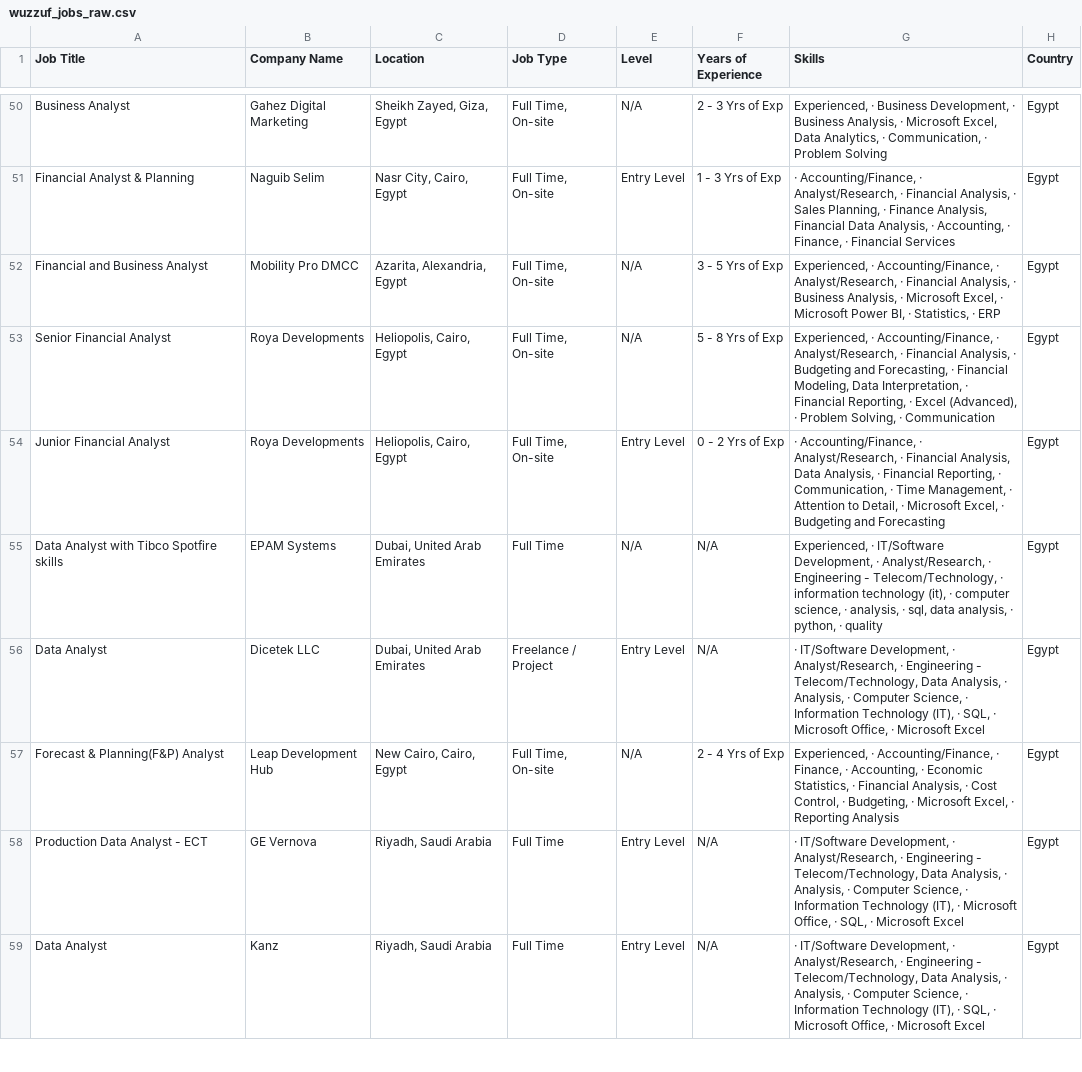
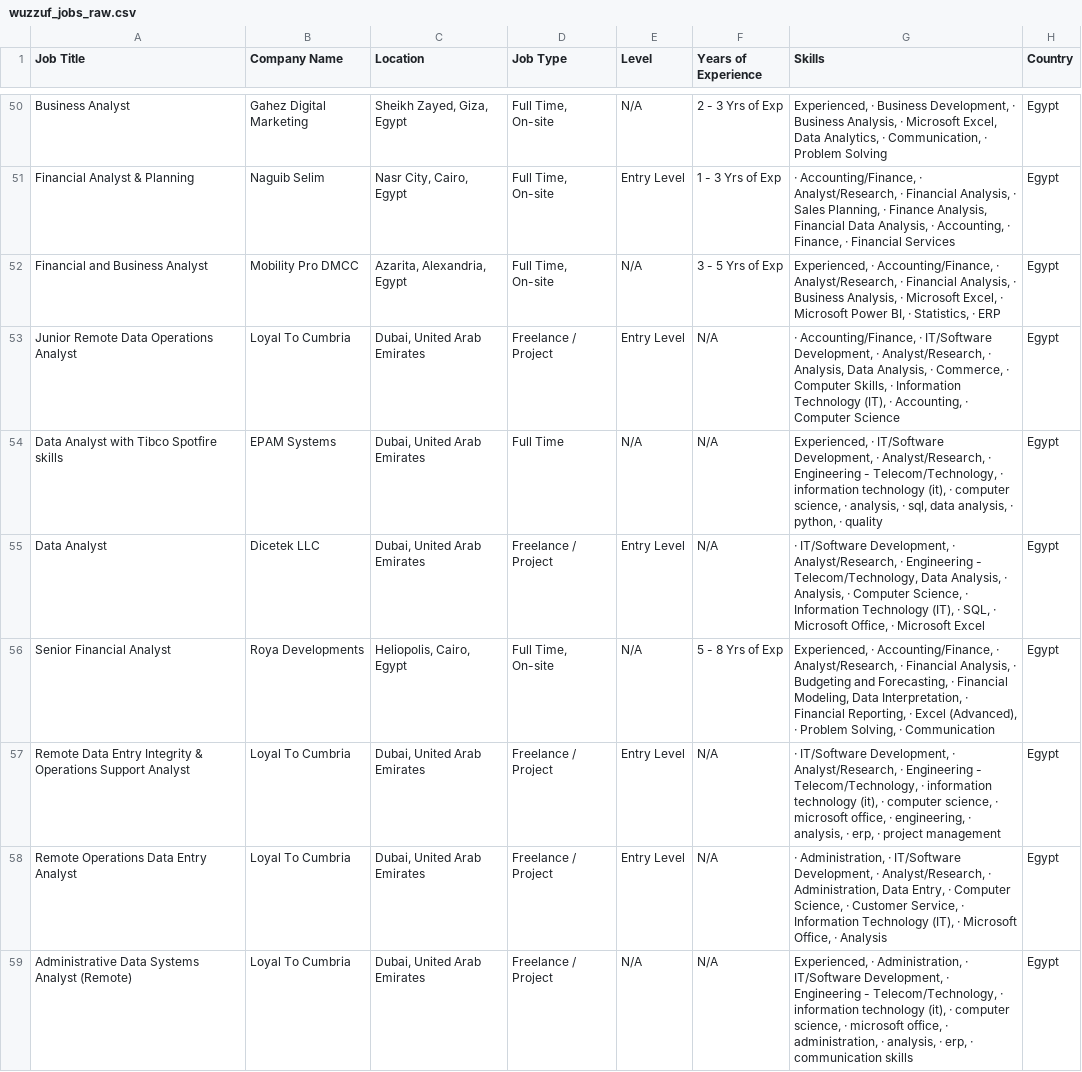
Before and after one commit to hazemtarek-mel/Wuzzuf-Job-Market, a CSV file: data/wuzzuf_jobs_raw.csv, drawn as a sheet; only a part is shown, gaps mark what is left out; the shorter side is filled out with more unchanged rows; the diff covers the shown part only.

```diff
--- a/data/wuzzuf_jobs_raw.csv
+++ b/data/wuzzuf_jobs_raw.csv
@@ -52,6 +52,8 @@ Financial Analyst & Planning,Naguib Selim,"Nasr City, Cairo, Egypt","Full Time,
 Financial and Business Analyst,Mobility Pro DMCC,"Azarita, Alexandria, Egypt","Full Time, On-site",N/A, 3 - 5 Yrs of Exp,"Experienced, · Accounting/Finance, · Analyst/Research, · Financial Analysis, · Business Analysis, · Microsoft Excel, · Microsoft Power BI, · Statistics, · ERP",Egypt
-Senior Financial Analyst,Roya Developments,"Heliopolis, Cairo, Egypt","Full Time, On-site",N/A, 5 - 8 Yrs of Exp,"Experienced, · Accounting/Finance, · Analyst/Research, · Financial Analysis, · Budgeting and Forecasting, · Financial Modeling, Data Interpretation, · Financial Reporting, · Excel (Advanced), · Problem Solving, · Communication",Egypt
-Junior Financial Analyst,Roya Developments,"Heliopolis, Cairo, Egypt","Full Time, On-site",Entry Level, 0 - 2 Yrs of Exp,"· Accounting/Finance, · Analyst/Research, · Financial Analysis, Data Analysis, · Financial Reporting, · Communication, · Time Management, · Attention to Detail, · Microsoft Excel, · Budgeting and Forecasting",Egypt
+Junior Remote Data Operations Analyst,Loyal To Cumbria,"Dubai, United Arab Emirates",Freelance / Project,Entry Level,N/A,"· Accounting/Finance, · IT/Software Development, · Analyst/Research, · Analysis, Data Analysis, · Commerce, · Computer Skills, · Information Technology (IT), · Accounting, · Computer Science",Egypt
 Data Analyst with Tibco Spotfire skills,EPAM Systems,"Dubai, United Arab Emirates",Full Time,N/A,N/A,"Experienced, · IT/Software Development, · Analyst/Research, · Engineering - Telecom/Technology, · information technology (it), · computer science, · analysis, · sql, data analysis, · python, · quality",Egypt
 Data Analyst,Dicetek LLC,"Dubai, United Arab Emirates",Freelance / Project,Entry Level,N/A,"· IT/Software Development, · Analyst/Research, · Engineering - Telecom/Technology, Data Analysis, · Analysis, · Computer Science, · Information Technology (IT), · SQL, · Microsoft Office, · Microsoft Excel",Egypt
-Forecast & Planning(F&P) Analyst,Leap Development Hub,"New Cairo, Cairo, Egypt","Full Time, On-site",N/A, 2 - 4 Yrs of Exp,"Experienced, · Accounting/Finance, · Finance, · Accounting, · Economic Statistics, · Financial Analysis, · Cost Control, · Budgeting, · Microsoft Excel, · Reporting Analysis",Egypt
+Senior Financial Analyst,Roya Developments,"Heliopolis, Cairo, Egypt","Full Time, On-site",N/A, 5 - 8 Yrs of Exp,"Experienced, · Accounting/Finance, · Analyst/Research, · Financial Analysis, · Budgeting and Forecasting, · Financial Modeling, Data Interpretation, · Financial Reporting, · Excel (Advanced), · Problem Solving, · Communication",Egypt
+Remote Data Entry Integrity & Operations Support Analyst,Loyal To Cumbria,"Dubai, United Arab Emirates",Freelance / Project,Entry Level,N/A,"· IT/Software Development, · Analyst/Research, · Engineering - Telecom/Technology, · information technology (it), · computer science, · microsoft office, · engineering, · analysis, · erp, · project management",Egypt
+Remote Operations Data Entry Analyst,Loyal To Cumbria,"Dubai, United Arab Emirates",Freelance / Project,Entry Level,N/A,"· Administration, · IT/Software Development, · Analyst/Research, · Administration, Data Entry, · Computer Science, · Customer Service, · Information Technology (IT), · Microsoft Office, · Analysis",Egypt
+Administrative Data Systems Analyst (Remote),Loyal To Cumbria,"Dubai, United Arab Emirates",Freelance / Project,N/A,N/A,"Experienced, · Administration, · IT/Software Development, · Engineering - Telecom/Technology, · information technology (it), · computer science, · microsoft office, · administration, · analysis, · erp, · communication skills",Egypt
```
Also changed, not shown: 5 added rows, 9 removed rows, 12 moved rows and 4 edited cells elsewhere in this file.
